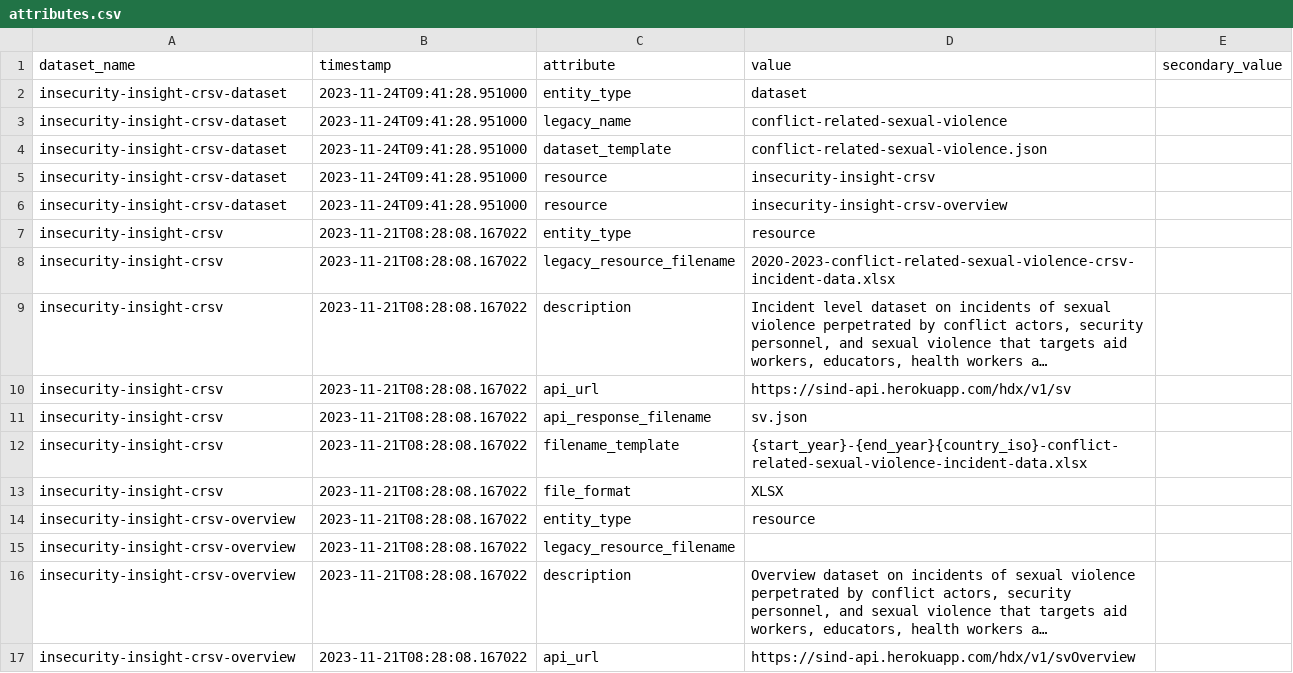
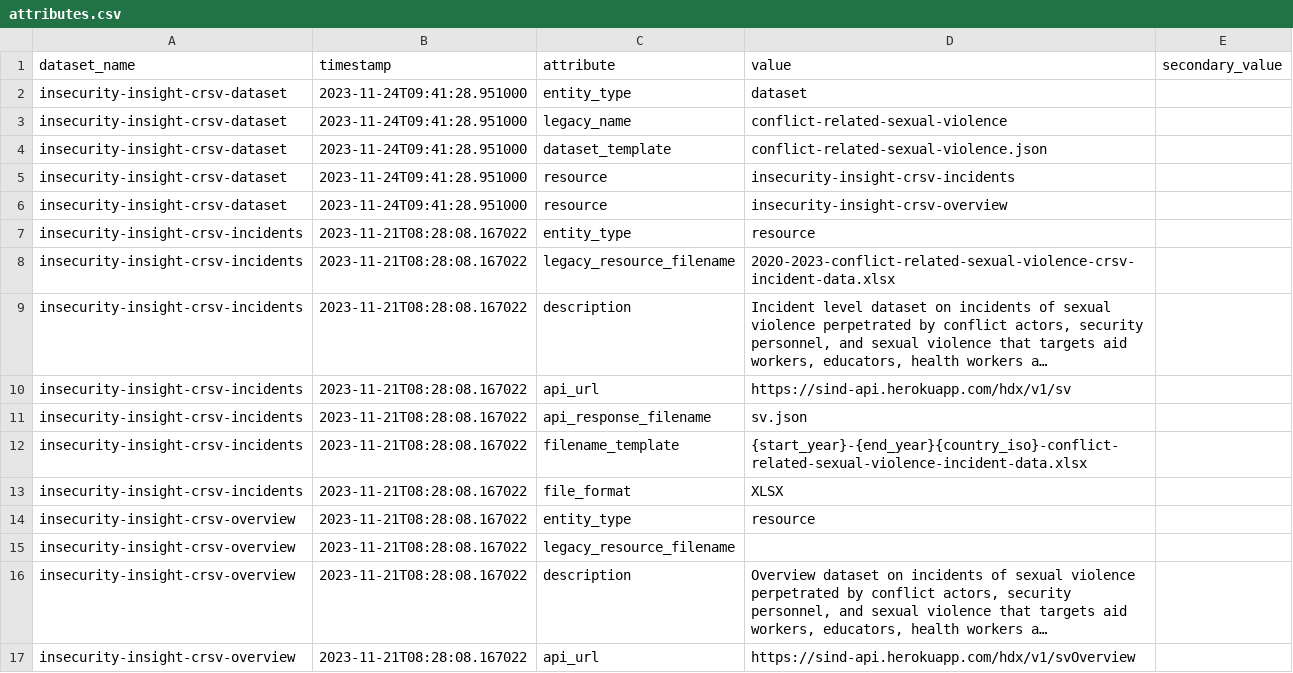
Before and after one commit to OCHA-DAP/hdx-scraper-insecurity-insight, a CSV file: src/hdx_scraper_insecurity_insight/metadata/attributes.csv, drawn as a sheet; only a part is shown; long unchanged cells end in …; the diff names each change by its address in the sheet, - before the commit and + after, or states it on an @@ line.

```diff
--- a/src/hdx_scraper_insecurity_insight/metadata/attributes.csv
+++ b/src/hdx_scraper_insecurity_insight/metadata/attributes.csv
-D5 (value): insecurity-insight-crsv
+D5 (value): insecurity-insight-crsv-incidents
-A7:A13 (dataset_name): insecurity-insight-crsv
+A7:A13 (dataset_name): insecurity-insight-crsv-incidents
```
Also changed, not shown: src/hdx_scraper_insecurity_insight/metadata/schema.csv, 4 other files.
